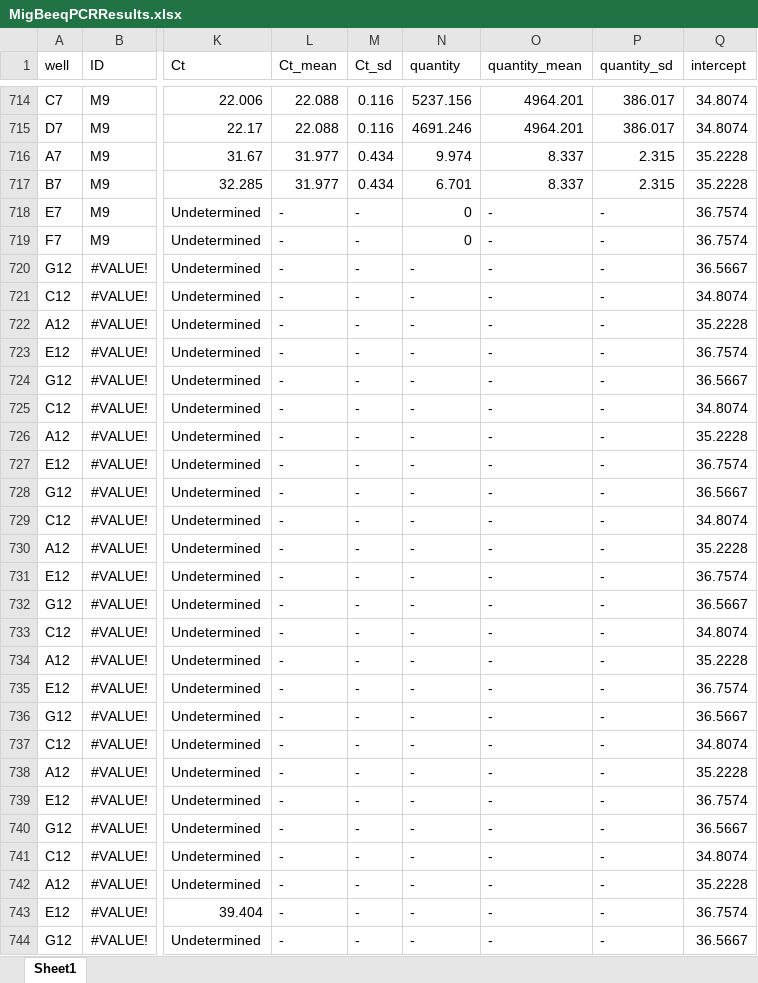
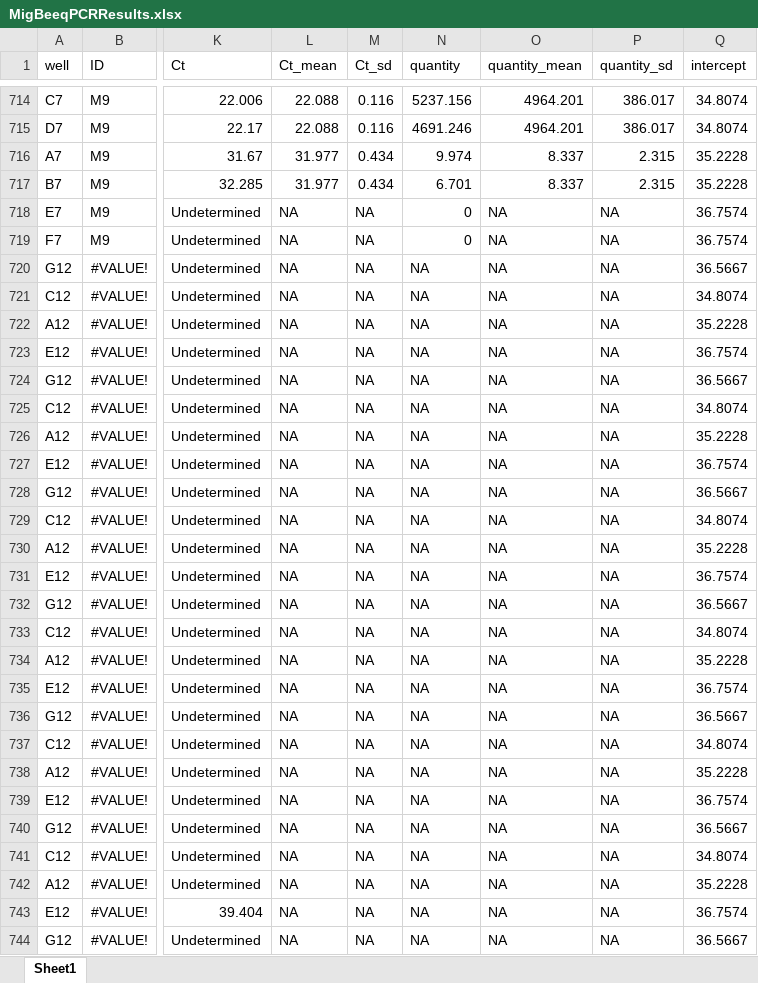
Before and after one commit to samanthaannalger/AlgerProjects, an Excel workbook: MigratoryStationary/ExcelData/MigBeeqPCRResults.xlsx, sheet Sheet1, drawn as a sheet; only a part is shown, gaps mark what is left out; values as stored, in another font and other column widths than the file's, no borders; the diff covers the shown part only; the diff names each change by its address in the sheet, - before the commit and + after, or states it on an @@ line.

```diff
--- a/MigratoryStationary/ExcelData/MigBeeqPCRResults.xlsx (sheet Sheet1)
+++ b/MigratoryStationary/ExcelData/MigBeeqPCRResults.xlsx (sheet Sheet1)
-L718:L744 (Ct_mean): -
+L718:L744 (Ct_mean): NA
-M718:M744 (Ct_sd): -
+M718:M744 (Ct_sd): NA
-O718:O744 (quantity_mean): -
+O718:O744 (quantity_mean): NA
-P718:P744 (quantity_sd): -
+P718:P744 (quantity_sd): NA
-N720:N744 (quantity): -
+N720:N744 (quantity): NA
```
Also changed, not shown: 1723 edited cells elsewhere in this sheet, 3 other files.
